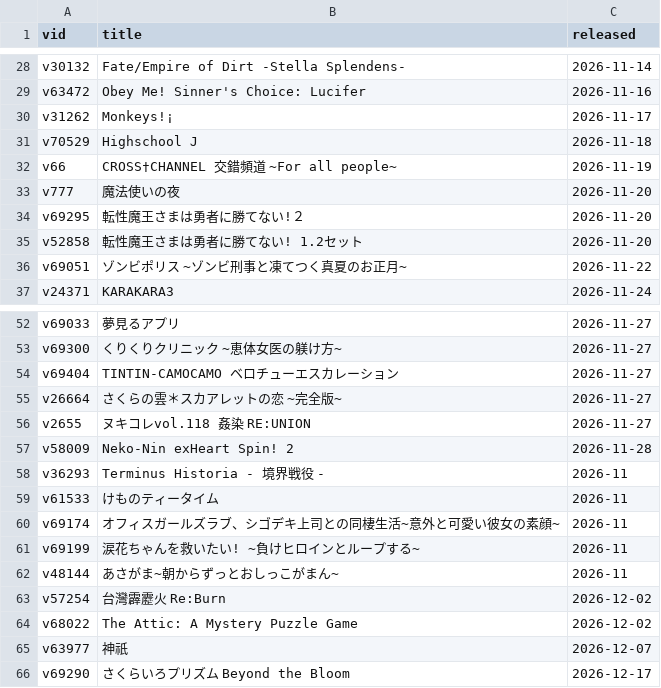
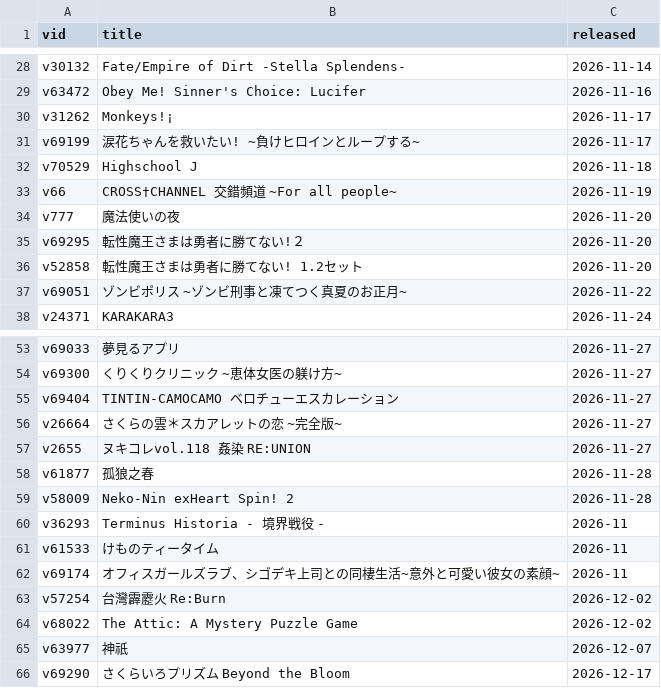
Before and after one commit to Vinfall/VNDB-Calendar, a CSV file: output/vndb.csv, drawn as a sheet; only a part is shown, gaps mark what is left out.

```diff
--- a/output/vndb.csv
+++ b/output/vndb.csv
@@ -30,2 +30,3 @@ v63472;Obey Me! Sinner's Choice: Lucifer;2026-11-16
 v31262;Monkeys!¡;2026-11-17
+v69199;涙花ちゃんを救いたい! ~負けヒロインとループする~;2026-11-17
 v70529;Highschool J;2026-11-18
@@ -56,2 +57,3 @@ v26664;さくらの雲＊スカアレットの恋 ~完全版~;2026-11-27
 v2655;ヌキコレvol.118 姦染 RE:UNION;2026-11-27
+v61877;孤狼之春;2026-11-28
 v58009;Neko-Nin exHeart Spin! 2;2026-11-28
@@ -60,4 +62,2 @@ v61533;けものティータイム;2026-11
 v69174;オフィスガールズラブ、シゴデキ上司との同棲生活~意外と可愛い彼女の素顔~;2026-11
-v69199;涙花ちゃんを救いたい! ~負けヒロインとループする~;2026-11
-v48144;あさがま~朝からずっとおしっこがまん~;2026-11
 v57254;台灣霹靂火 Re:Burn;2026-12-02
```
Also changed, not shown: 2 other files.
